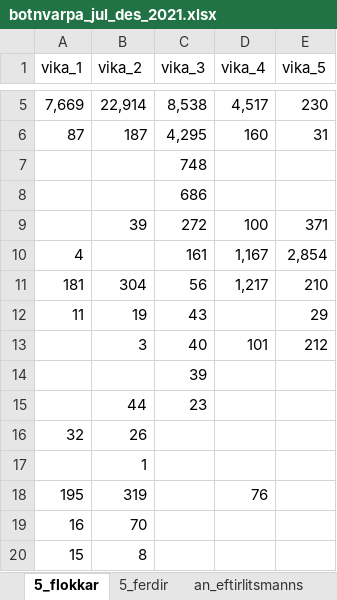
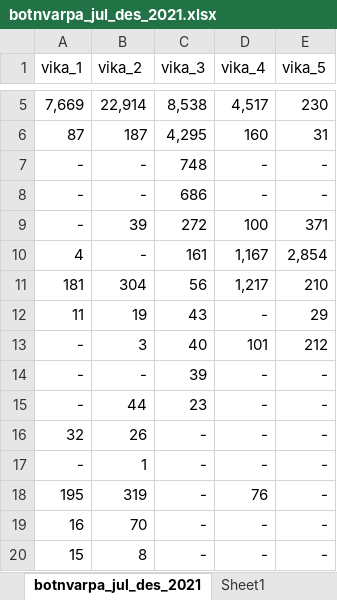
Before and after one commit to Jonschth/MHHI_fish_industry, an Excel workbook: botnvarpa_jul_des_2021.xlsx, sheet botnvarpa_jul_des_2021, drawn as a sheet; only a part is shown, gaps mark what is left out; values as stored, in another font and other column widths than the file's, no borders; removed rows and columns are numbered as before the commit, all else as after; the diff names each change by its address in the sheet, - before the commit and + after, or states it on an @@ line.

```diff
--- a/botnvarpa_jul_des_2021.xlsx (sheet botnvarpa_jul_des_2021)
+++ b/botnvarpa_jul_des_2021.xlsx (sheet botnvarpa_jul_des_2021)
-sheet tab: 5_flokkar
+sheet tab: botnvarpa_jul_des_2021
+sheet tab: Sheet1
-row 7:  |  | 748
-row 8:  |  | 686
+row 7: - | - | 748 | - | -
+row 8: - | - | 686 | - | -
-A9 (vika_1): (empty)
+A9 (vika_1): -
-B10 (vika_2): (empty)
+B10 (vika_2): -
-D12 (vika_4): (empty)
+D12 (vika_4): -
-A13 (vika_1): (empty)
+A13 (vika_1): -
-row 14:  |  | 39
-row 15:  | 44 | 23
+row 14: - | - | 39 | - | -
+row 15: - | 44 | 23 | - | -
-C16 (vika_3): (empty)
+C16 (vika_3): -
-D16 (vika_4): (empty)
+D16 (vika_4): -
-E16 (vika_5): (empty)
+E16 (vika_5): -
-row 17:  | 1
+row 17: - | 1 | - | - | -
-C18:C20 (vika_3): (empty)
+C18:C20 (vika_3): -
-E18:E20 (vika_5): (empty)
+E18:E20 (vika_5): -
-D19:D20 (vika_4): (empty)
+D19:D20 (vika_4): -
```
Also changed, not shown: other sheet tabs, 2 other files.
